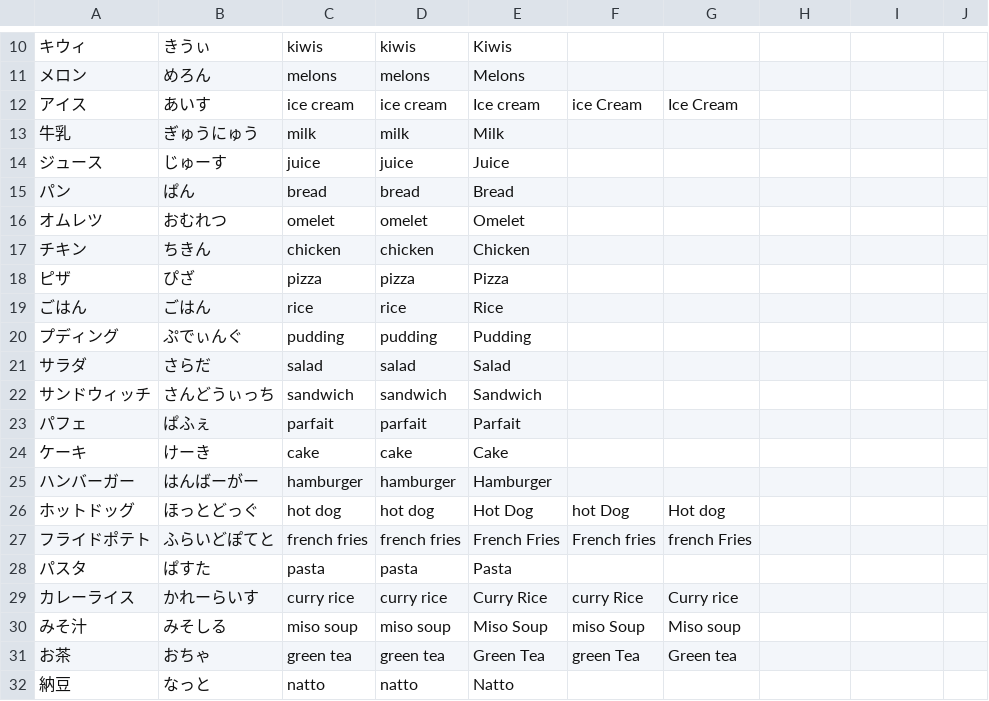
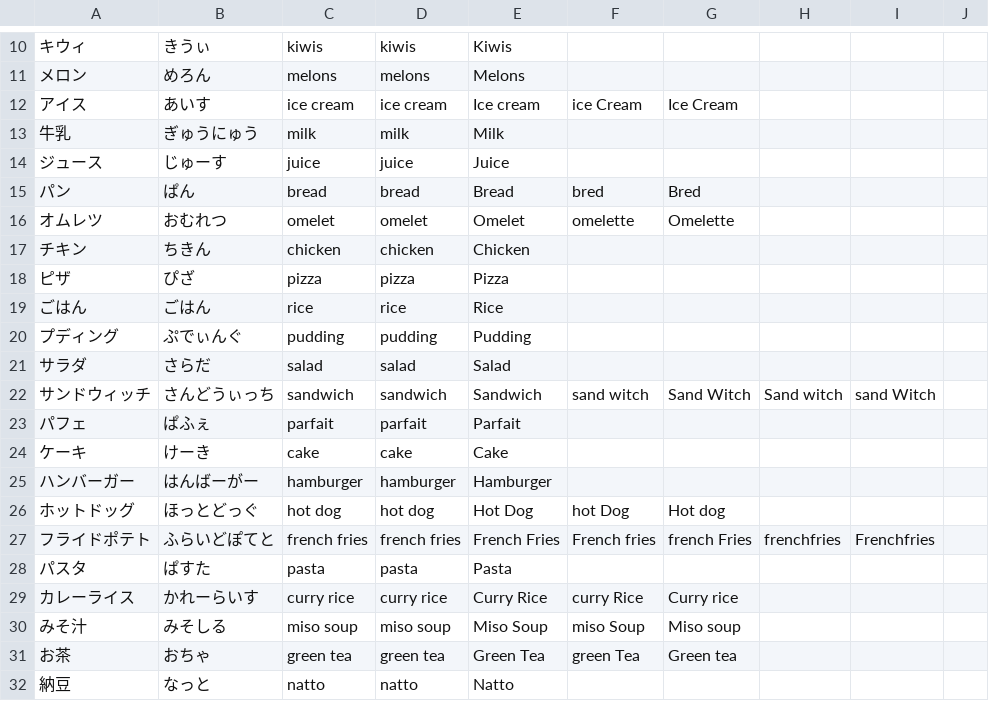
Before and after one commit to iikanji/GunmaChanProject, a CSV file: android/assets/Fruits-Foods.csv, drawn as a sheet; only a part is shown, gaps mark what is left out; the diff names each change by its address in the sheet, - before the commit and + after, or states it on an @@ line.

```diff
--- a/android/assets/Fruits-Foods.csv
+++ b/android/assets/Fruits-Foods.csv
-F15: (empty)
+F15: bred
-G15: (empty)
+G15: Bred
-F16: (empty)
+F16: omelette
-G16: (empty)
+G16: Omelette
-F22: (empty)
+F22: sand witch
-G22: (empty)
+G22: Sand Witch
-H22: (empty)
+H22: Sand witch
-I22: (empty)
+I22: sand Witch
-H27: (empty)
+H27: frenchfries
-I27: (empty)
+I27: Frenchfries
```
Also changed, not shown: android/assets/Colors-Shapes.csv, android/assets/Days-Months.csv, 7 other files.
